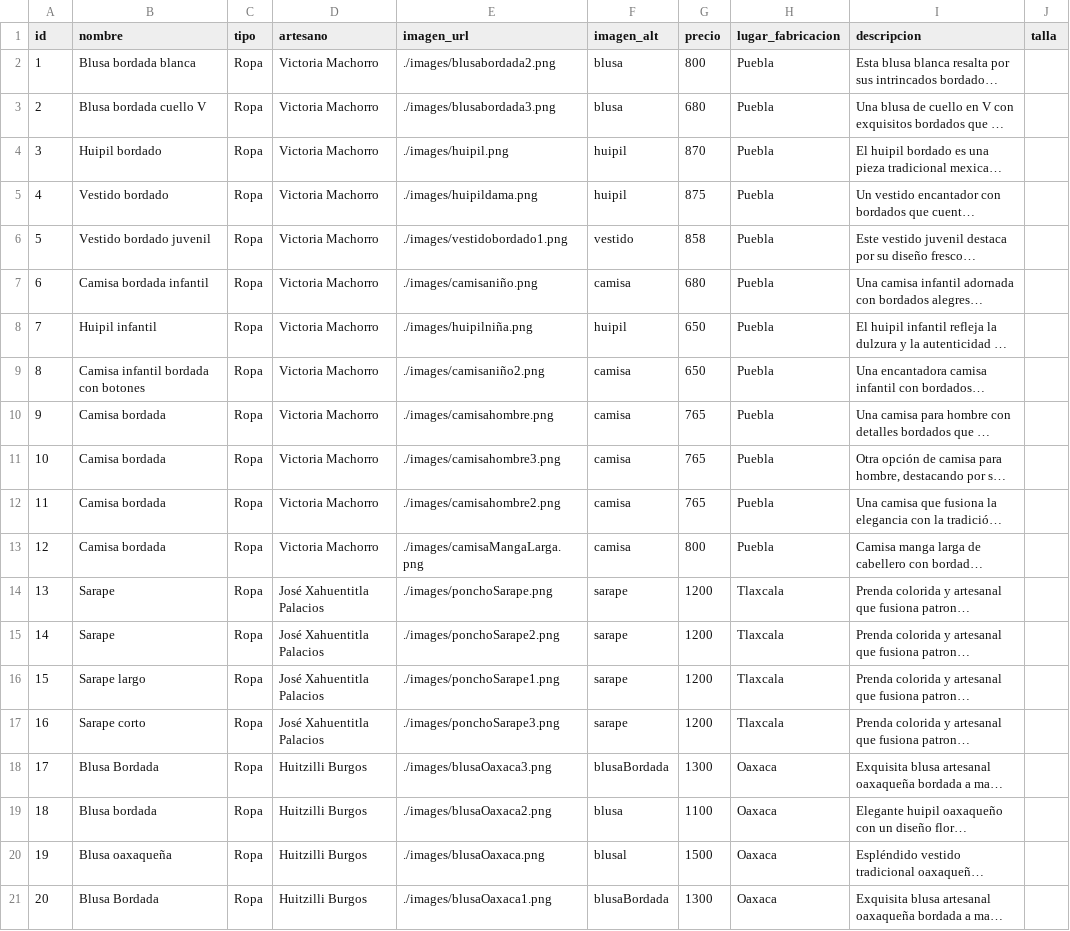
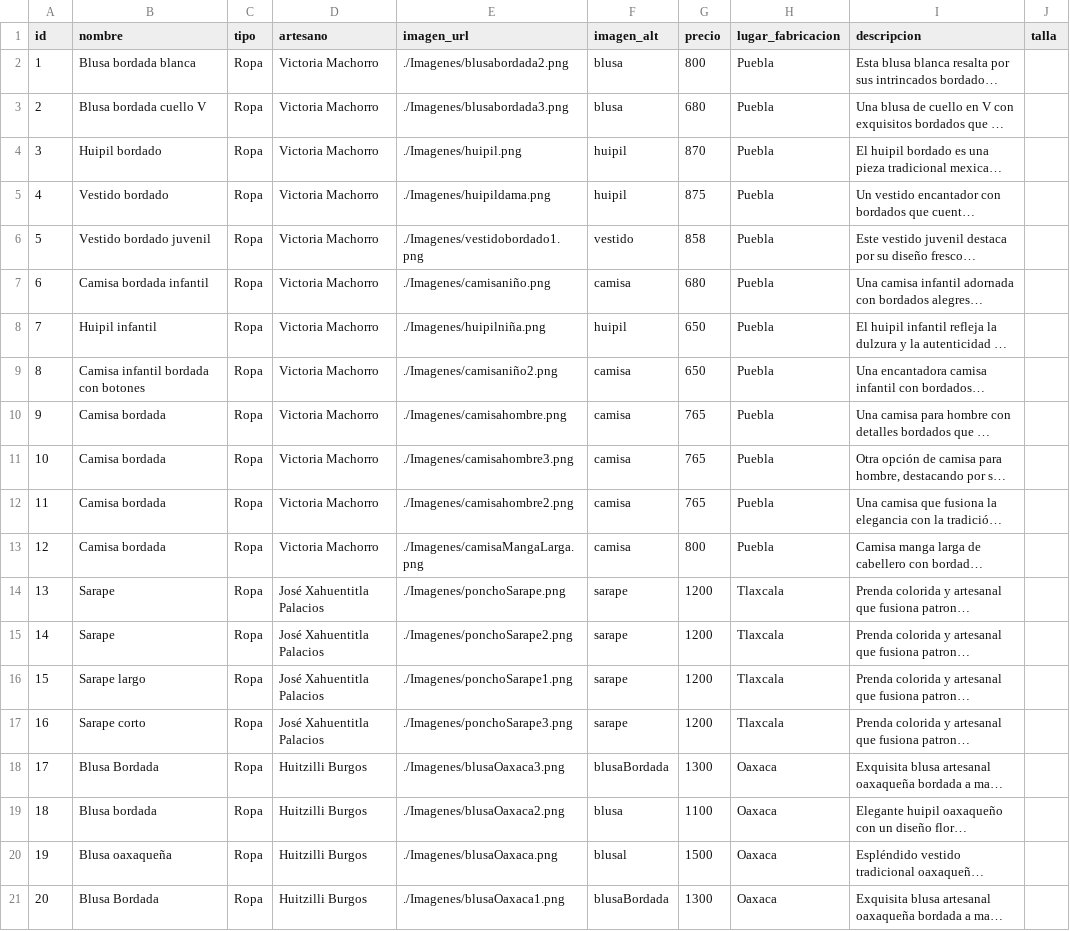
Before and after one commit to Dafneesanch23/herencia-mexicarties-frontend, a CSV file: Tienda/tiendaRopa/JS/productosTienda.csv, drawn as a sheet; long unchanged cells end in …; the diff names each change by its address in the sheet, - before the commit and + after, or states it on an @@ line.

Commit message:
cambios funcion huacal tienda ropa

```diff
--- a/Tienda/tiendaRopa/JS/productosTienda.csv
+++ b/Tienda/tiendaRopa/JS/productosTienda.csv
-E2 (imagen_url): ./images/blusabordada2.png
+E2 (imagen_url): ./Imagenes/blusabordada2.png
-E3 (imagen_url): ./images/blusabordada3.png
+E3 (imagen_url): ./Imagenes/blusabordada3.png
-E4 (imagen_url): ./images/huipil.png
+E4 (imagen_url): ./Imagenes/huipil.png
-E5 (imagen_url): ./images/huipildama.png
+E5 (imagen_url): ./Imagenes/huipildama.png
-E6 (imagen_url): ./images/vestidobordado1.png
+E6 (imagen_url): ./Imagenes/vestidobordado1.png
-E7 (imagen_url): ./images/camisaniño.png
+E7 (imagen_url): ./Imagenes/camisaniño.png
-E8 (imagen_url): ./images/huipilniña.png
+E8 (imagen_url): ./Imagenes/huipilniña.png
-E9 (imagen_url): ./images/camisaniño2.png
+E9 (imagen_url): ./Imagenes/camisaniño2.png
-E10 (imagen_url): ./images/camisahombre.png
+E10 (imagen_url): ./Imagenes/camisahombre.png
-E11 (imagen_url): ./images/camisahombre3.png
+E11 (imagen_url): ./Imagenes/camisahombre3.png
-E12 (imagen_url): ./images/camisahombre2.png
+E12 (imagen_url): ./Imagenes/camisahombre2.png
-E13 (imagen_url): ./images/camisaMangaLarga.png
+E13 (imagen_url): ./Imagenes/camisaMangaLarga.png
-E14 (imagen_url): ./images/ponchoSarape.png
+E14 (imagen_url): ./Imagenes/ponchoSarape.png
-E15 (imagen_url): ./images/ponchoSarape2.png
+E15 (imagen_url): ./Imagenes/ponchoSarape2.png
-E16 (imagen_url): ./images/ponchoSarape1.png
+E16 (imagen_url): ./Imagenes/ponchoSarape1.png
-E17 (imagen_url): ./images/ponchoSarape3.png
+E17 (imagen_url): ./Imagenes/ponchoSarape3.png
-E18 (imagen_url): ./images/blusaOaxaca3.png
+E18 (imagen_url): ./Imagenes/blusaOaxaca3.png
-E19 (imagen_url): ./images/blusaOaxaca2.png
+E19 (imagen_url): ./Imagenes/blusaOaxaca2.png
-E20 (imagen_url): ./images/blusaOaxaca.png
+E20 (imagen_url): ./Imagenes/blusaOaxaca.png
-E21 (imagen_url): ./images/blusaOaxaca1.png
+E21 (imagen_url): ./Imagenes/blusaOaxaca1.png
```
Also changed, not shown: 56 other files.
